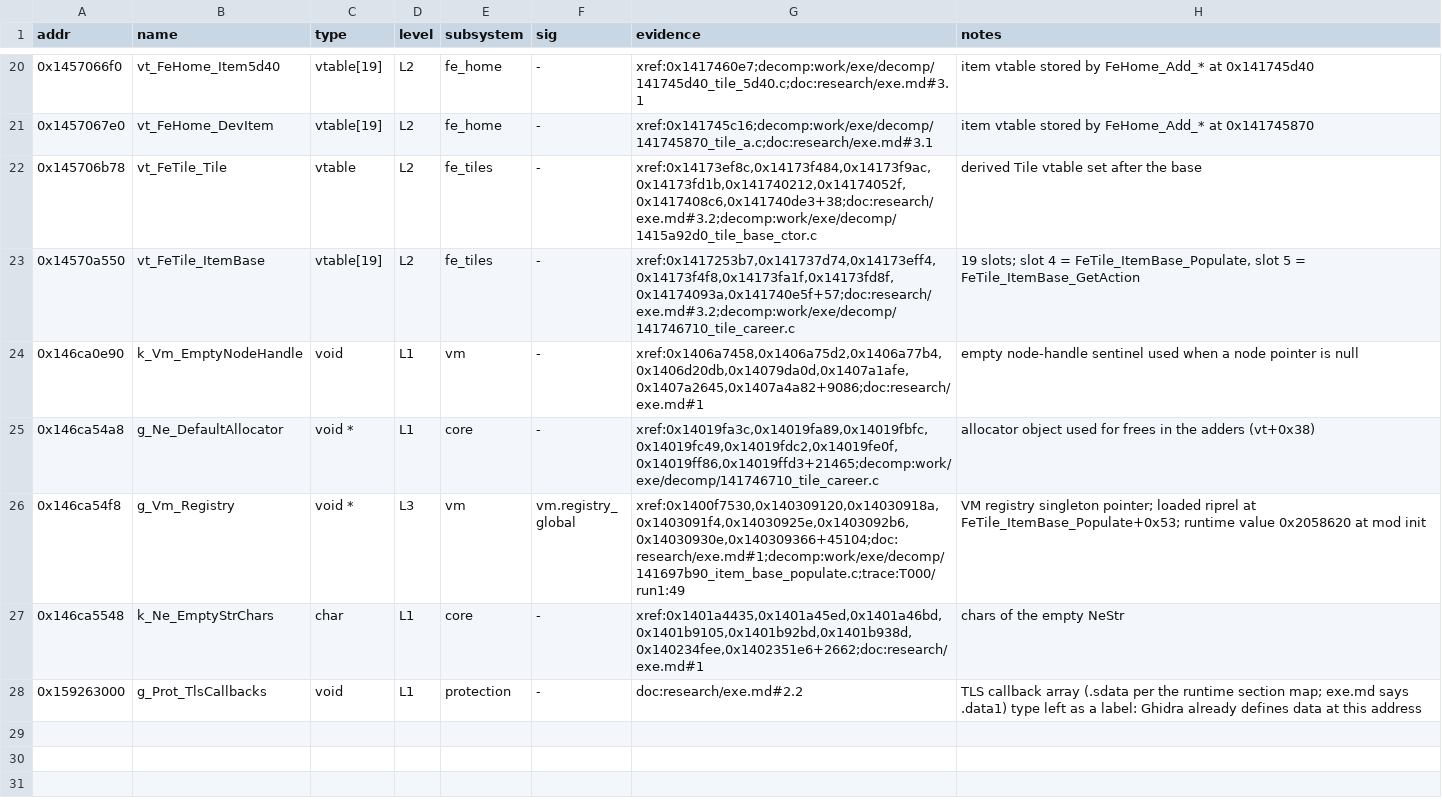
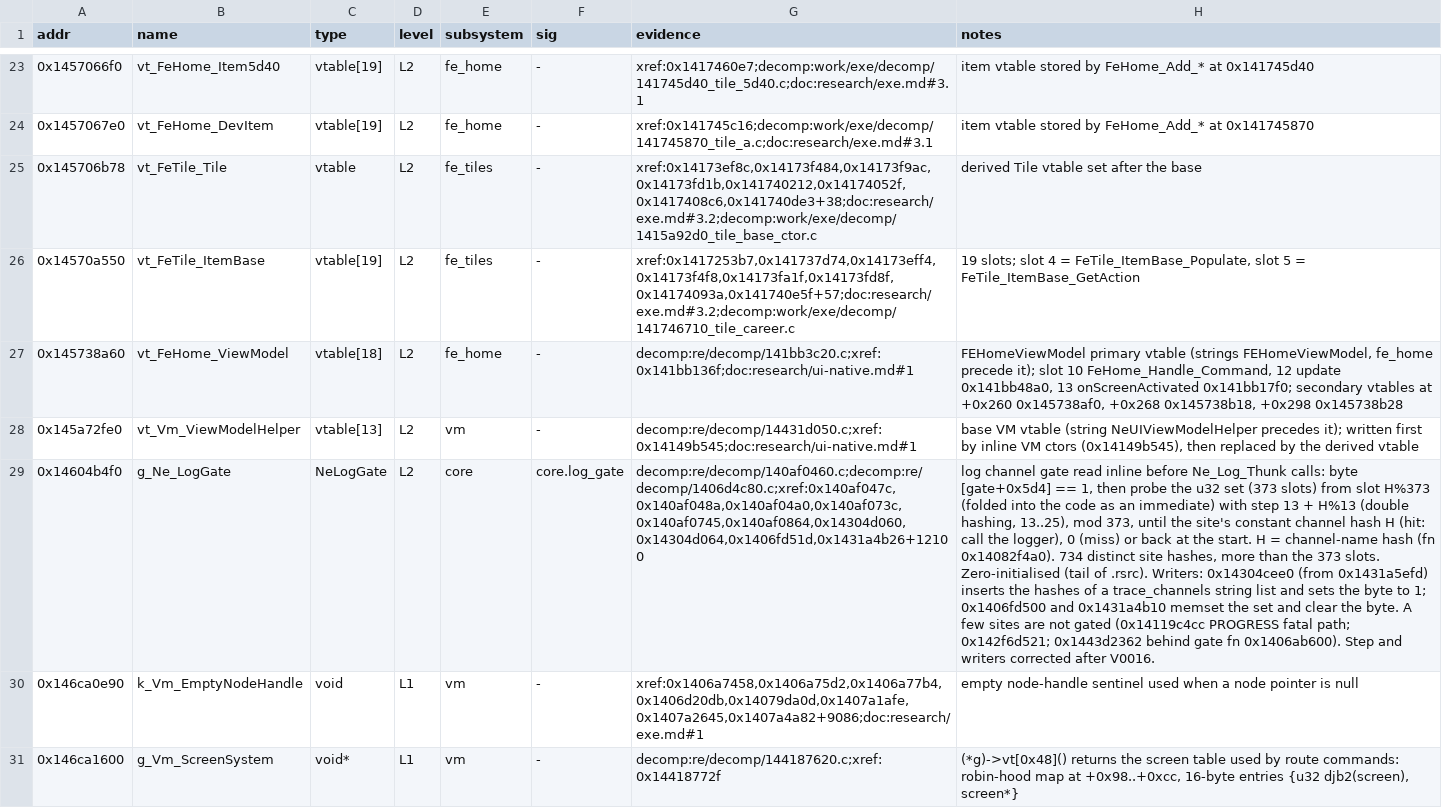
Before and after one commit to ArikSquad/SwoftyLauncher, a TSV file: re/db/globals.tsv, drawn as a sheet; only a part is shown, gaps mark what is left out; the shorter side is filled out with more unchanged rows; the diff covers the shown part only; the diff names each change by its address in the sheet, - before the commit and + after, or states it on an @@ line.

Commit message:
chore(re): sync the knowledge base and research tools from f1-modding
Brings in the engine log gate, the session and vm functions found since the last sync, the T003 to T006 trace tests, and bindgen.py and logchan.py, which generate the game bindings, symbols.tsv and the log channel table that native/build.sh ships.

```diff
--- a/re/db/globals.tsv
+++ b/re/db/globals.tsv
+row 27: 0x145738a60 | vt_FeHome_ViewModel | vtable[18] | L2 | fe_home | - | decomp:re/decomp/141bb3c20.c;xref:0x141bb136f;doc:research/ui-native.md#1 | FEHomeViewModel primary vtable (strings FEHomeViewModel, fe_home precede it); slot 10 FeHome_Handle_Command, 12 update 0x141bb48a0, 13 onScreenActivated 0x141bb17f0; secondary vtables at +0x260 0x145738af0, +0x268 0x145738b18, +0x298 0x145738b28
+row 28: 0x145a72fe0 | vt_Vm_ViewModelHelper | vtable[13] | L2 | vm | - | decomp:re/decomp/14431d050.c;xref:0x14149b545;doc:research/ui-native.md#1 | base VM vtable (string NeUIViewModelHelper precedes it); written first by inline VM ctors (0x14149b545), then replaced by the derived vtable
+row 29: 0x14604b4f0 | g_Ne_LogGate | NeLogGate | L2 | core | core.log_gate | decomp:re/decomp/140af0460.c;decomp:re/decomp/1406d4c80.c;xref:0x140af047c,0x140af048a,0x140af04a0,0x140af073c,0x140af0745,0x140af0864,0x14304d060,0x14304d064,0x1406fd51d,0x1431a4b26+12100 | log channel gate read inline before Ne_Log_Thunk calls: byte [gate+0x5d4] == 1, then probe the u32 set (373 slots) from slot H%373 (folded into the code as an immediate) with step 13 + H%13 (double hashing, 13..25), mod 373, until the site's constant channel hash H (hit: call the logger), 0 (miss) or back at the start. H = channel-name hash (fn 0x14082f4a0). 734 distinct site hashes, more than the 373 slots. Zero-initialised (tail of .rsrc). Writers: 0x14304cee0 (from 0x1431a5efd) inserts the hashes of a trace_channels string list and sets the byte to 1; 0x1406fd500 and 0x1431a4b10 memset the set and clear the byte. A few sites are not gated (0x14119c4cc PROGRESS fatal path; 0x142f6d521; 0x1443d2362 behind gate fn 0x1406ab600). Step and writers corrected after V0016.
+row 31: 0x146ca1600 | g_Vm_ScreenSystem | void* | L1 | vm | - | decomp:re/decomp/144187620.c;xref:0x14418772f | (*g)->vt[0x48]() returns the screen table used by route commands: robin-hood map at +0x98..+0xcc, 16-byte entries {u32 djb2(screen), screen*}
```
Also changed, not shown: 5 added rows elsewhere in this file, re/db/db_keys.tsv, re/db/subsystems.tsv, 22 other files.
